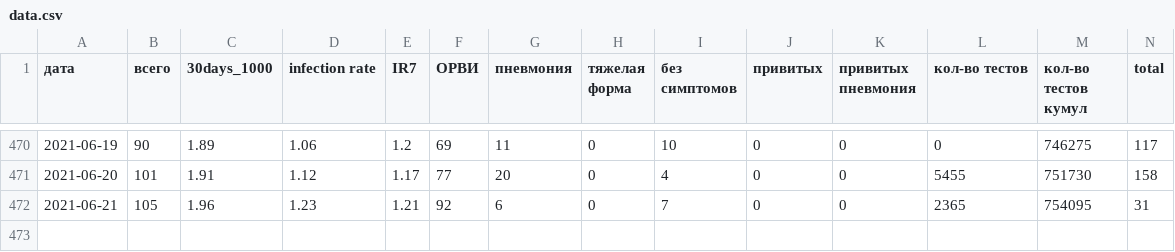
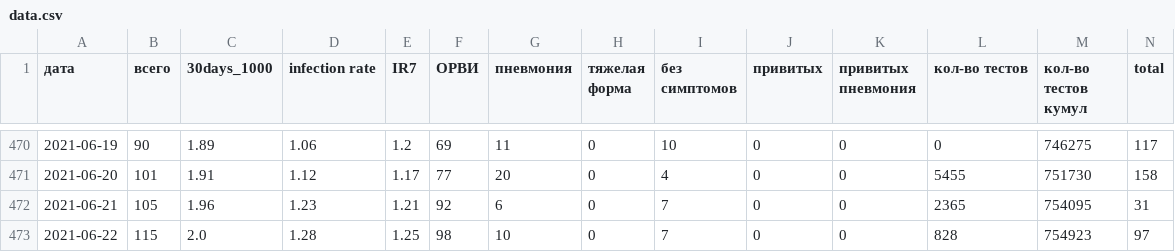
Before and after one commit to KonstantinKlepikov/covid-kaliningrad, a CSV file: data/data.csv, drawn as a sheet; only a part is shown, gaps mark what is left out; rows hold the shown columns only; the diff names each change by its address in the sheet, - before the commit and + after, or states it on an @@ line.

```diff
--- a/data/data.csv
+++ b/data/data.csv
+row 473: 2021-06-22 | 115 | 2.0 | 1.28 | 1.25 | 98 | 10 | 0 | 7 | 0 | 0 | 828 | 754923 | 97
```
